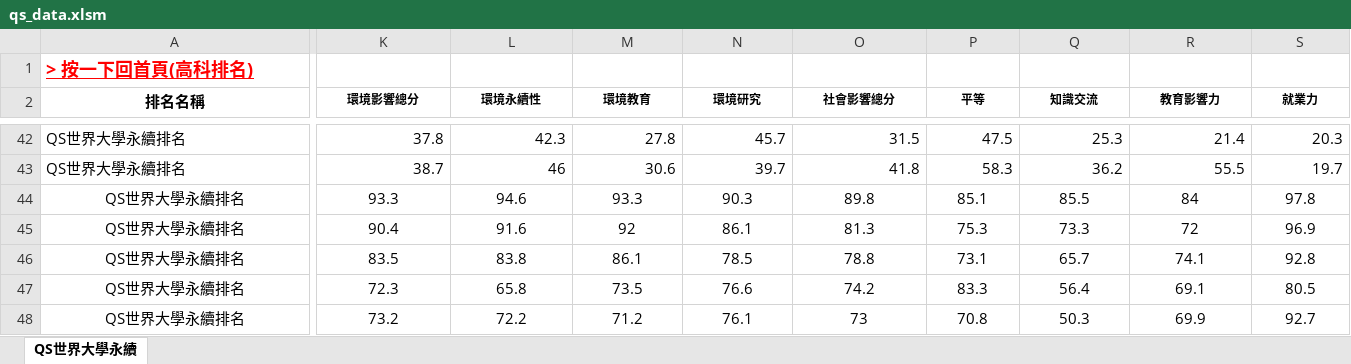
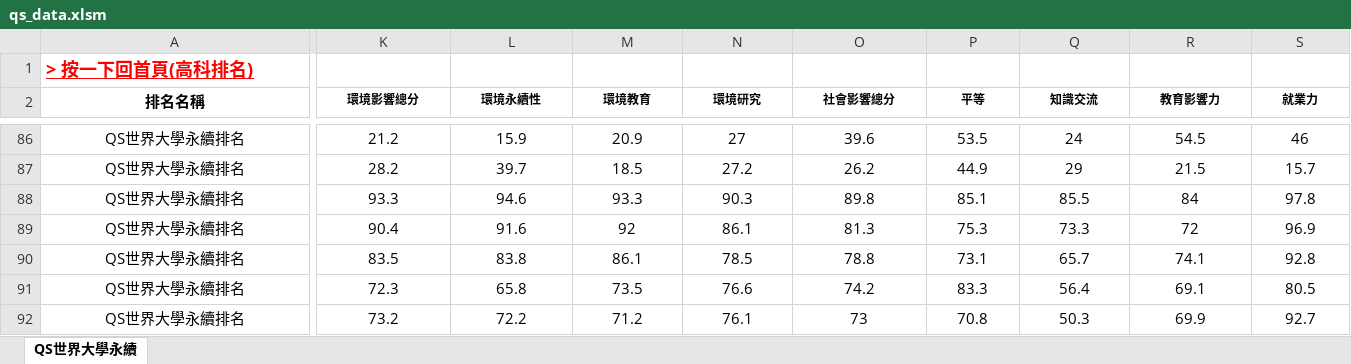
Before and after one commit to ChiaoWenBrigidaCheng/the-impact-rankings-taiwan, an Excel workbook: qs/qs_data.xlsm, sheet QS世界大學永續, drawn as a sheet; only a part is shown, gaps mark what is left out; values as stored, in another font and other column widths than the file's, no borders; addresses are those after the commit; the diff covers the shown part only; the diff names each change by its address in the sheet, - before the commit and + after, or states it on an @@ line.

Commit message:
20261126. qs data updated

```diff
--- a/qs/qs_data.xlsm (sheet QS世界大學永續)
+++ b/qs/qs_data.xlsm (sheet QS世界大學永續)
-A86:A87 alignment: left
+A86:A87 alignment: center
-K86:S87 alignment: right
+K86:S87 alignment: center
-K86 (環境影響總分): 37.8
+K86 (環境影響總分): 21.2
-L86 (環境永續性): 42.3
+L86 (環境永續性): 15.9
-M86 (環境教育): 27.8
+M86 (環境教育): 20.9
-N86 (環境研究): 45.7
+N86 (環境研究): 27
-O86 (社會影響總分): 31.5
+O86 (社會影響總分): 39.6
-P86 (平等): 47.5
+P86 (平等): 53.5
-Q86 (知識交流): 25.3
+Q86 (知識交流): 24
-R86 (教育影響力): 21.4
+R86 (教育影響力): 54.5
-S86 (就業力): 20.3
+S86 (就業力): 46
-K87 (環境影響總分): 38.7
+K87 (環境影響總分): 28.2
-L87 (環境永續性): 46
+L87 (環境永續性): 39.7
-M87 (環境教育): 30.6
+M87 (環境教育): 18.5
-N87 (環境研究): 39.7
+N87 (環境研究): 27.2
-O87 (社會影響總分): 41.8
+O87 (社會影響總分): 26.2
-P87 (平等): 58.3
+P87 (平等): 44.9
-Q87 (知識交流): 36.2
+Q87 (知識交流): 29
-R87 (教育影響力): 55.5
+R87 (教育影響力): 21.5
-S87 (就業力): 19.7
+S87 (就業力): 15.7
```
Also changed, not shown: 6 added rows, 6 removed rows, 114 moved rows, 62 edited cells and cell formats elsewhere in this sheet.
